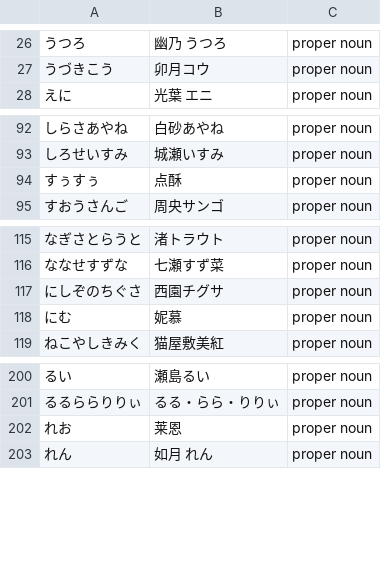
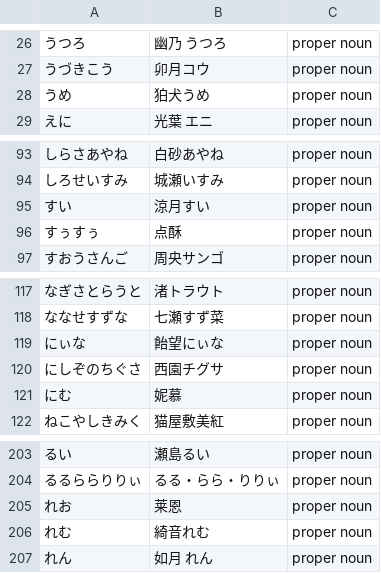
Before and after one commit to AkioPonkotu/VTuberDictionary, a CSV file: dist/vtuber_dictionary_macos.csv, drawn as a sheet; only a part is shown, gaps mark what is left out.

Commit message:
chore: refresh dictionary artifacts

```diff
--- a/dist/vtuber_dictionary_macos.csv
+++ b/dist/vtuber_dictionary_macos.csv
@@ -27,2 +27,3 @@
 うづきこう,卯月コウ,proper noun
+うめ,狛犬うめ,proper noun
 えに,光葉 エニ,proper noun
@@ -93,2 +94,3 @@
 しろせいすみ,城瀬いすみ,proper noun
+すい,涼月すい,proper noun
 すぅすぅ,点酥,proper noun
@@ -116,2 +118,3 @@
 ななせすずな,七瀬すず菜,proper noun
+にぃな,飴望にぃな,proper noun
 にしぞのちぐさ,西園チグサ,proper noun
@@ -202,2 +205,3 @@
 れお,莱恩,proper noun
+れむ,綺音れむ,proper noun
 れん,如月 れん,proper noun
```
Also changed, not shown: dist/vtuber_dictionary.tsv, 1 other file.
